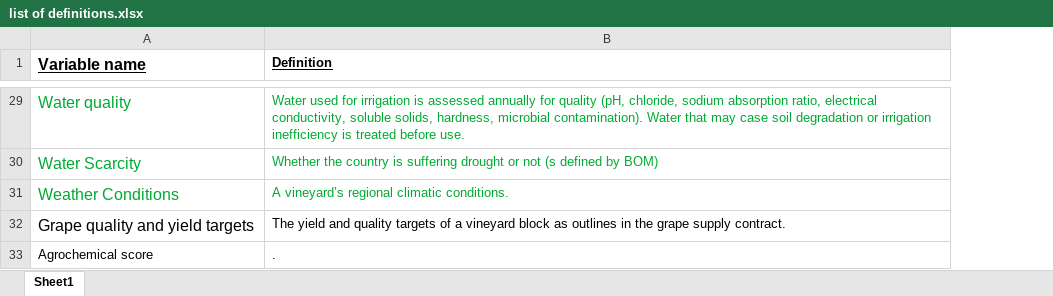
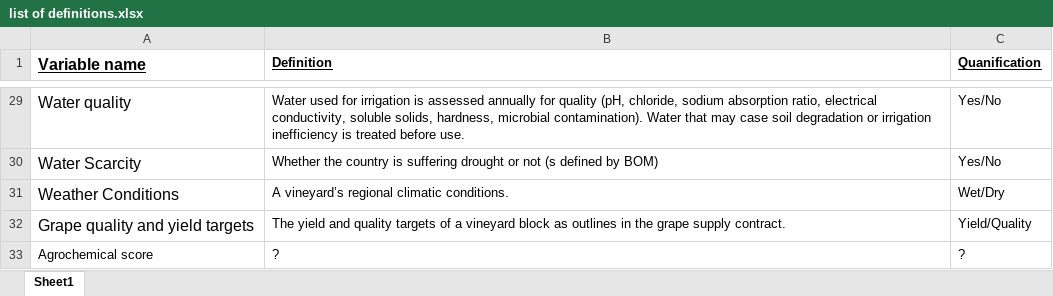
Before and after one commit to JixTheCat/Bayesian-network, an Excel workbook: list of definitions.xlsx, sheet Sheet1, drawn as a sheet; only a part is shown, gaps mark what is left out; values as stored, in another font and other column widths than the file's, no borders; the diff covers the shown part only; the diff names each change by its address in the sheet, - before the commit and + after, or states it on an @@ line.

```diff
--- a/list of definitions.xlsx (sheet Sheet1)
+++ b/list of definitions.xlsx (sheet Sheet1)
+column C (Quanification), rows 29-33: Yes/No | Yes/No | Wet/Dry | Yield/Quality | ?
-A29:B31 text colour: #00A933
+A29:B31 text colour: black
-B33 (Definition): .
+B33 (Definition): ?
```
Also changed, not shown: cell formats elsewhere in this sheet.
